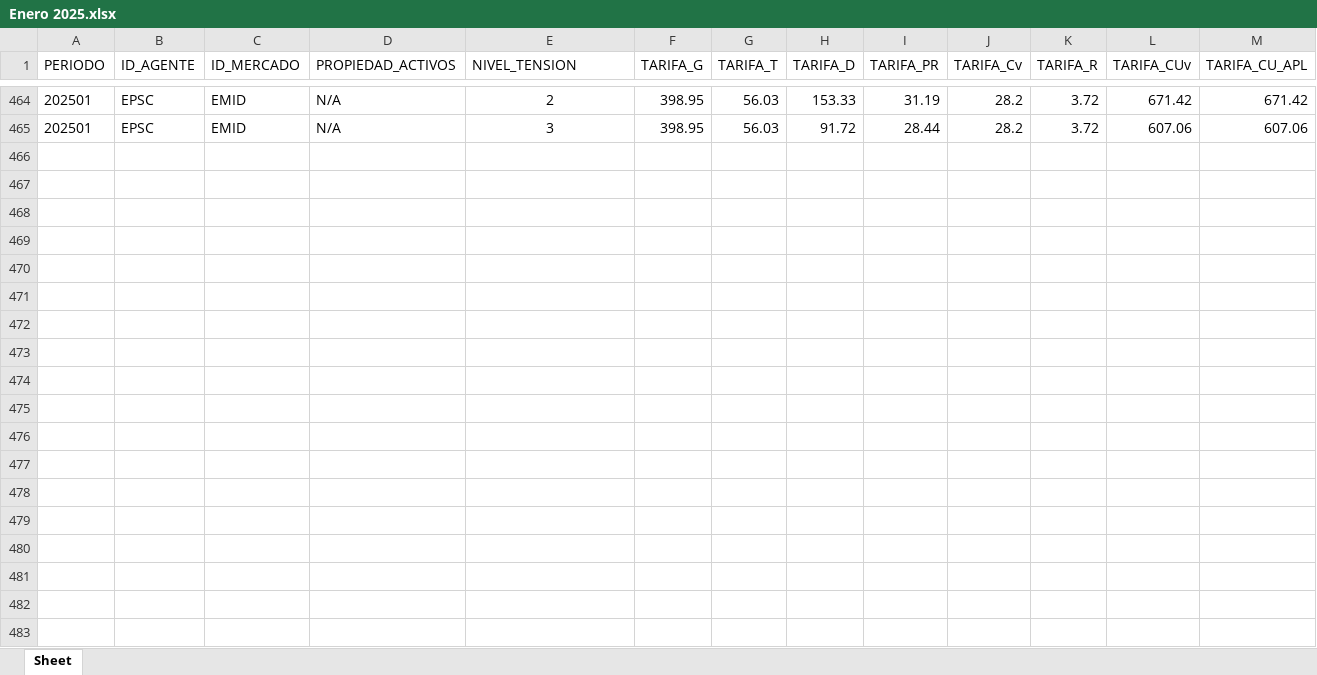
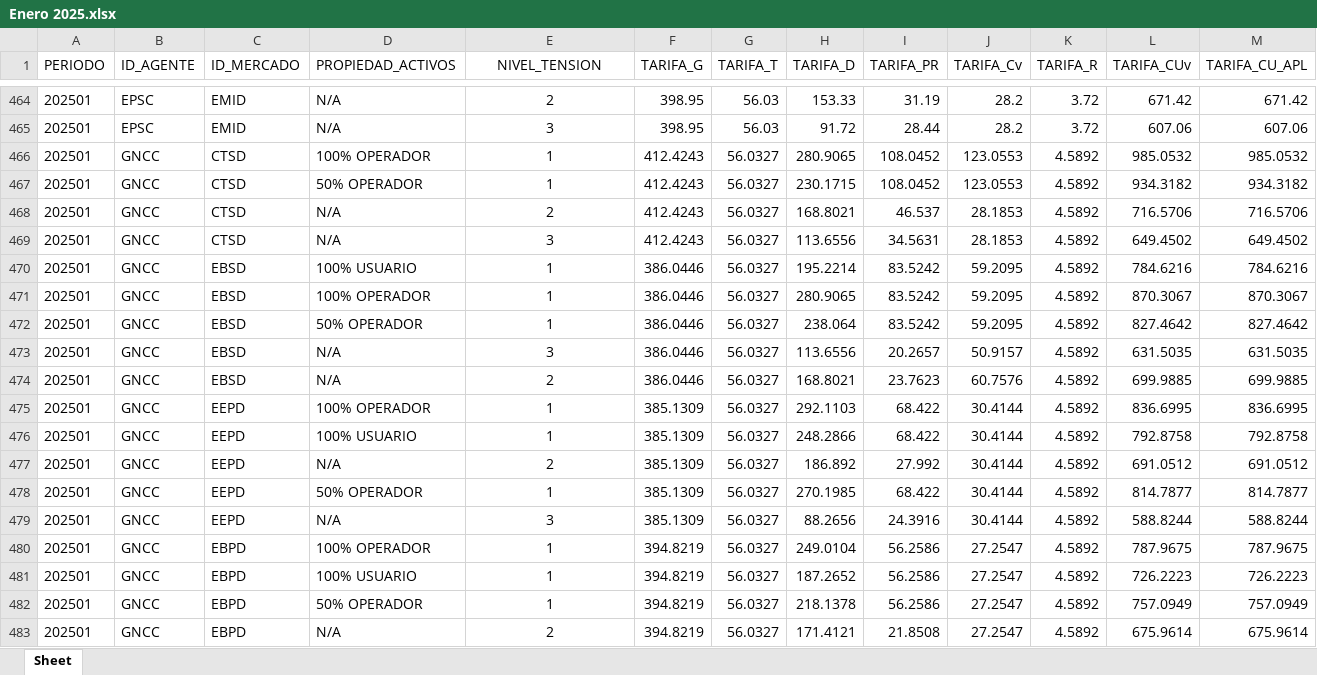
Before and after one commit to ANDRESJP1120/tarifas, an Excel workbook: rates/public/Enero 2025.xlsx, sheet Sheet, drawn as a sheet; only a part is shown, gaps mark what is left out; values as stored, in another font and other column widths than the file's, no borders; rows hold the shown columns only; the diff covers the shown part only; the diff names each change by its address in the sheet, - before the commit and + after, or states it on an @@ line.

```diff
--- a/rates/public/Enero 2025.xlsx (sheet Sheet)
+++ b/rates/public/Enero 2025.xlsx (sheet Sheet)
-E1 alignment: left
+E1 alignment: center
+row 466: 202501 | GNCC | CTSD | 100% OPERADOR | 1 | 412.4243 | 56.0327 | 280.9065 | 108.0452 | 123.0553 | 4.5892 | 985.0532 | 985.0532
+row 467: 202501 | GNCC | CTSD | 50% OPERADOR | 1 | 412.4243 | 56.0327 | 230.1715 | 108.0452 | 123.0553 | 4.5892 | 934.3182 | 934.3182
+row 468: 202501 | GNCC | CTSD | N/A | 2 | 412.4243 | 56.0327 | 168.8021 | 46.537 | 28.1853 | 4.5892 | 716.5706 | 716.5706
+row 469: 202501 | GNCC | CTSD | N/A | 3 | 412.4243 | 56.0327 | 113.6556 | 34.5631 | 28.1853 | 4.5892 | 649.4502 | 649.4502
+row 470: 202501 | GNCC | EBSD | 100% USUARIO | 1 | 386.0446 | 56.0327 | 195.2214 | 83.5242 | 59.2095 | 4.5892 | 784.6216 | 784.6216
+row 471: 202501 | GNCC | EBSD | 100% OPERADOR | 1 | 386.0446 | 56.0327 | 280.9065 | 83.5242 | 59.2095 | 4.5892 | 870.3067 | 870.3067
+row 472: 202501 | GNCC | EBSD | 50% OPERADOR | 1 | 386.0446 | 56.0327 | 238.064 | 83.5242 | 59.2095 | 4.5892 | 827.4642 | 827.4642
+row 473: 202501 | GNCC | EBSD | N/A | 3 | 386.0446 | 56.0327 | 113.6556 | 20.2657 | 50.9157 | 4.5892 | 631.5035 | 631.5035
+row 474: 202501 | GNCC | EBSD | N/A | 2 | 386.0446 | 56.0327 | 168.8021 | 23.7623 | 60.7576 | 4.5892 | 699.9885 | 699.9885
+row 475: 202501 | GNCC | EEPD | 100% OPERADOR | 1 | 385.1309 | 56.0327 | 292.1103 | 68.422 | 30.4144 | 4.5892 | 836.6995 | 836.6995
+row 476: 202501 | GNCC | EEPD | 100% USUARIO | 1 | 385.1309 | 56.0327 | 248.2866 | 68.422 | 30.4144 | 4.5892 | 792.8758 | 792.8758
+row 477: 202501 | GNCC | EEPD | N/A | 2 | 385.1309 | 56.0327 | 186.892 | 27.992 | 30.4144 | 4.5892 | 691.0512 | 691.0512
+row 478: 202501 | GNCC | EEPD | 50% OPERADOR | 1 | 385.1309 | 56.0327 | 270.1985 | 68.422 | 30.4144 | 4.5892 | 814.7877 | 814.7877
+row 479: 202501 | GNCC | EEPD | N/A | 3 | 385.1309 | 56.0327 | 88.2656 | 24.3916 | 30.4144 | 4.5892 | 588.8244 | 588.8244
+row 480: 202501 | GNCC | EBPD | 100% OPERADOR | 1 | 394.8219 | 56.0327 | 249.0104 | 56.2586 | 27.2547 | 4.5892 | 787.9675 | 787.9675
+row 481: 202501 | GNCC | EBPD | 100% USUARIO | 1 | 394.8219 | 56.0327 | 187.2652 | 56.2586 | 27.2547 | 4.5892 | 726.2223 | 726.2223
+row 482: 202501 | GNCC | EBPD | 50% OPERADOR | 1 | 394.8219 | 56.0327 | 218.1378 | 56.2586 | 27.2547 | 4.5892 | 757.0949 | 757.0949
+row 483: 202501 | GNCC | EBPD | N/A | 2 | 394.8219 | 56.0327 | 171.4121 | 21.8508 | 27.2547 | 4.5892 | 675.9614 | 675.9614
```
Also changed, not shown: 102 added rows and cell formats elsewhere in this sheet, 6 other files.
